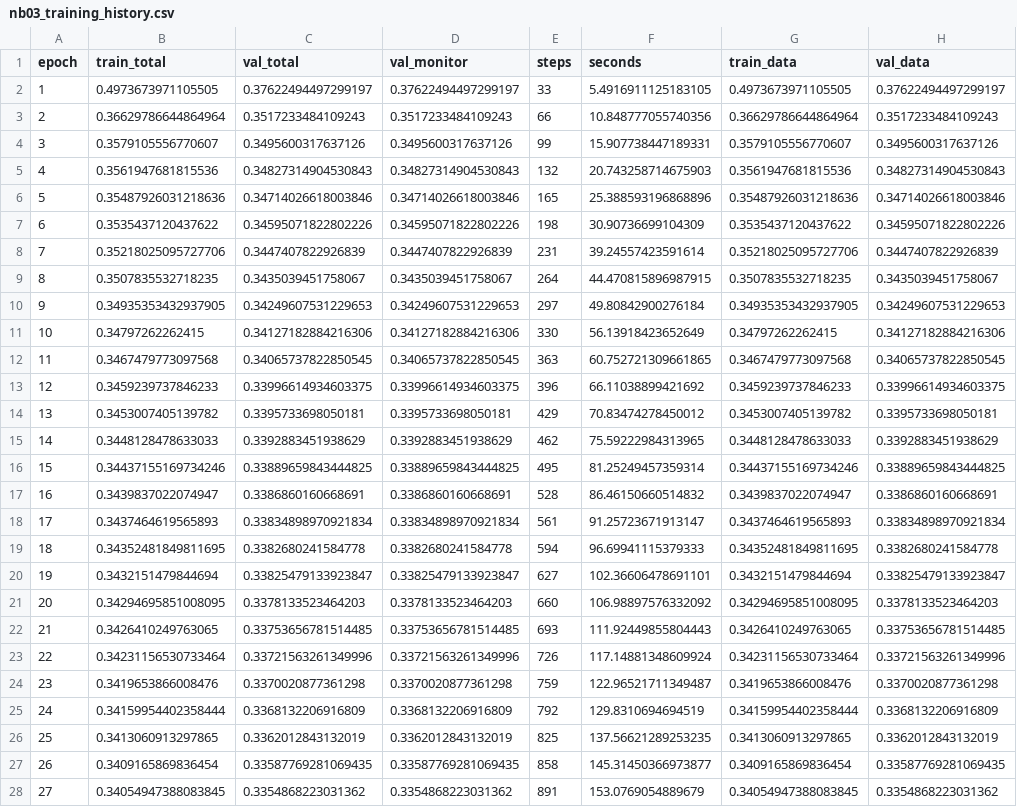
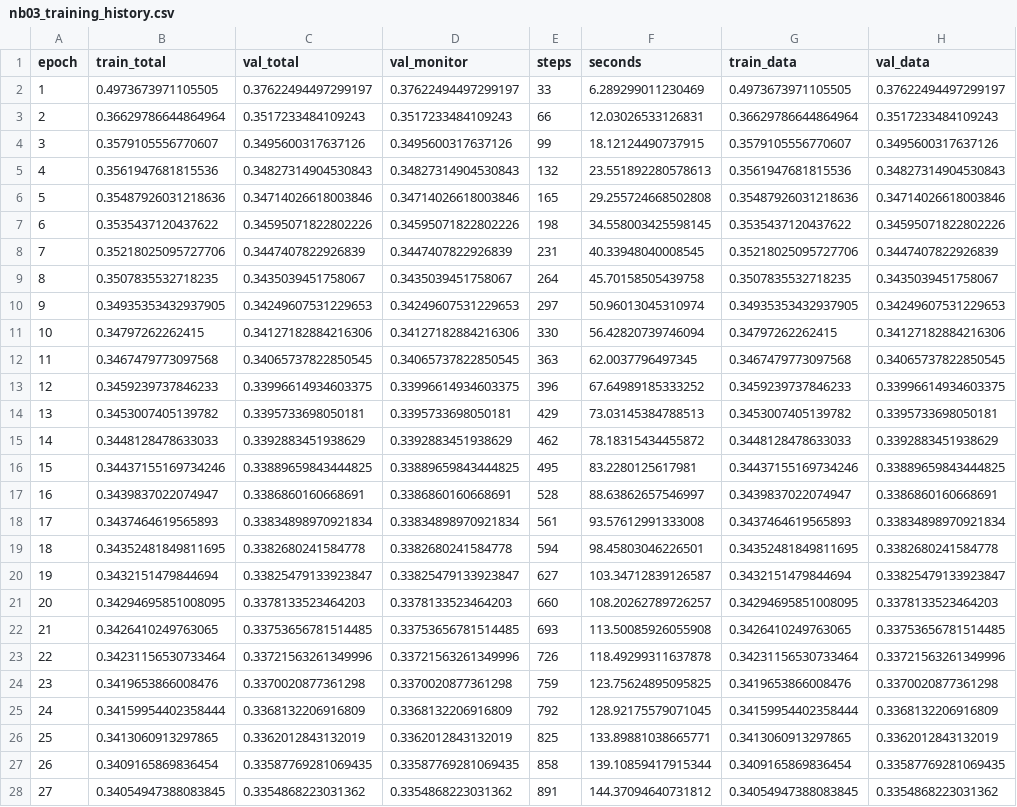
Before and after one commit to ayush04346/credit-risk-survival-pinn, a CSV file: results/nb03_training_history.csv, drawn as a sheet; only a part is shown; the diff covers the shown part only; the diff names each change by its address in the sheet, - before the commit and + after, or states it on an @@ line.

```diff
--- a/results/nb03_training_history.csv
+++ b/results/nb03_training_history.csv
-F2 (seconds): 5.4916911125183105
+F2 (seconds): 6.289299011230469
-F3 (seconds): 10.848777055740356
+F3 (seconds): 12.03026533126831
-F4 (seconds): 15.907738447189331
+F4 (seconds): 18.12124490737915
-F5 (seconds): 20.743258714675903
+F5 (seconds): 23.551892280578613
-F6 (seconds): 25.388593196868896
+F6 (seconds): 29.255724668502808
-F7 (seconds): 30.90736699104309
+F7 (seconds): 34.558003425598145
-F8 (seconds): 39.24557423591614
+F8 (seconds): 40.33948040008545
-F9 (seconds): 44.470815896987915
+F9 (seconds): 45.70158505439758
-F10 (seconds): 49.80842900276184
+F10 (seconds): 50.96013045310974
-F11 (seconds): 56.13918423652649
+F11 (seconds): 56.42820739746094
-F12 (seconds): 60.752721309661865
+F12 (seconds): 62.0037796497345
-F13 (seconds): 66.11038899421692
+F13 (seconds): 67.64989185333252
-F14 (seconds): 70.83474278450012
+F14 (seconds): 73.03145384788513
-F15 (seconds): 75.59222984313965
+F15 (seconds): 78.18315434455872
-F16 (seconds): 81.25249457359314
+F16 (seconds): 83.2280125617981
-F17 (seconds): 86.46150660514832
+F17 (seconds): 88.63862657546997
-F18 (seconds): 91.25723671913147
+F18 (seconds): 93.57612991333008
-F19 (seconds): 96.69941115379333
+F19 (seconds): 98.45803046226501
-F20 (seconds): 102.36606478691101
+F20 (seconds): 103.34712839126587
-F21 (seconds): 106.98897576332092
+F21 (seconds): 108.20262789726257
-F22 (seconds): 111.92449855804443
+F22 (seconds): 113.50085926055908
-F23 (seconds): 117.14881348609924
+F23 (seconds): 118.49299311637878
-F24 (seconds): 122.96521711349487
+F24 (seconds): 123.75624895095825
-F25 (seconds): 129.8310694694519
+F25 (seconds): 128.92175579071045
-F26 (seconds): 137.56621289253235
+F26 (seconds): 133.89881038665771
-F27 (seconds): 145.31450366973877
+F27 (seconds): 139.10859417915344
-F28 (seconds): 153.0769054889679
+F28 (seconds): 144.37094640731812
```
Also changed, not shown: 20 added rows and 13 edited cells elsewhere in this file, 5 other files.
